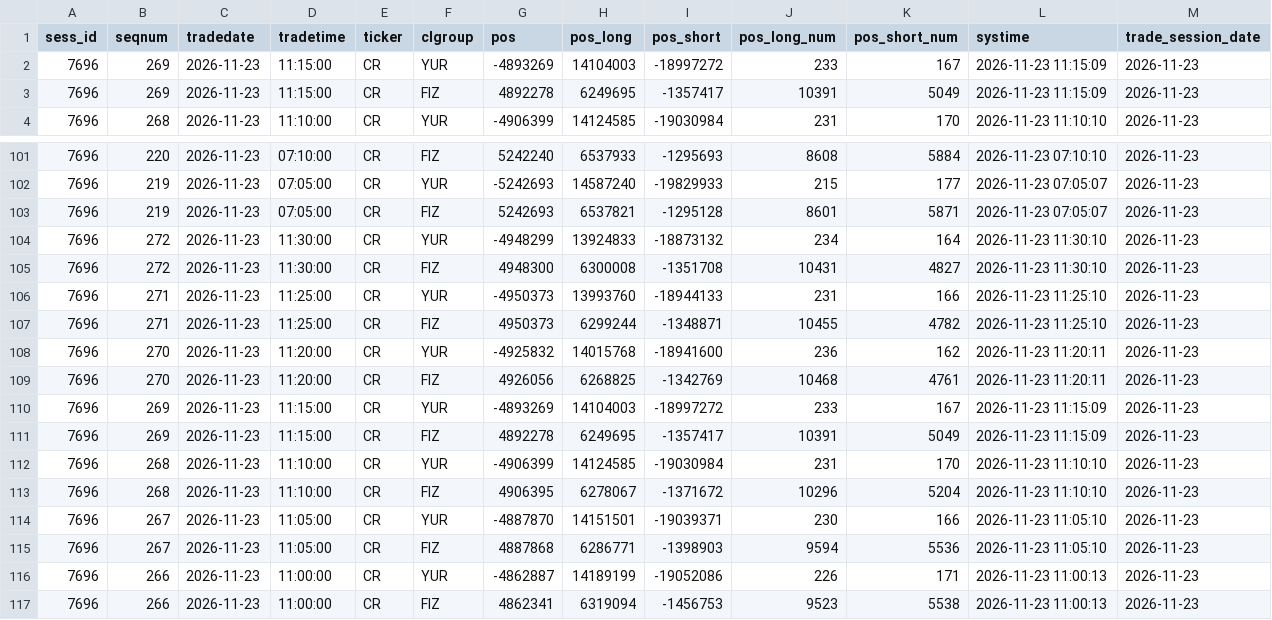
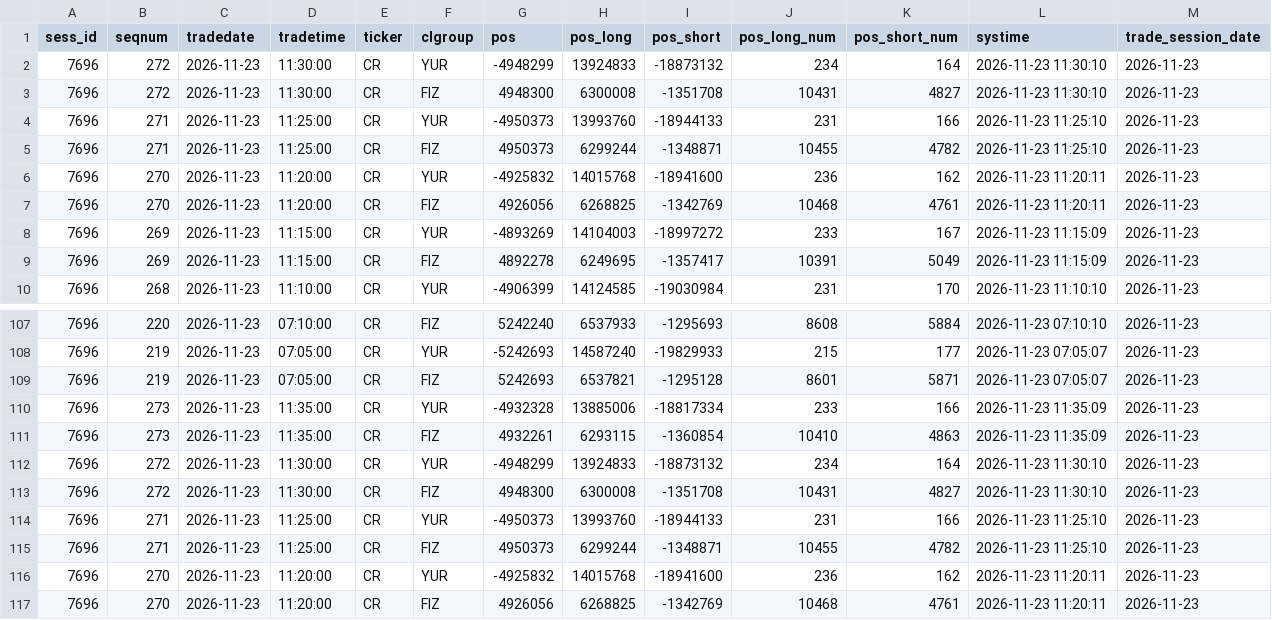
Before and after one commit to erikjane/market-oi, a CSV file: data/live_CR.csv, drawn as a sheet; only a part is shown, gaps mark what is left out; the shorter side is filled out with more unchanged rows; the diff names each change by its address in the sheet, - before the commit and + after, or states it on an @@ line.

```diff
--- a/data/live_CR.csv
+++ b/data/live_CR.csv
+row 2: 7696 | 272 | 2026-11-23 | 11:30:00 | CR | YUR | -4948299 | 13924833 | -18873132 | 234 | 164 | 2026-11-23 11:30:10 | 2026-11-23
+row 3: 7696 | 272 | 2026-11-23 | 11:30:00 | CR | FIZ | 4948300 | 6300008 | -1351708 | 10431 | 4827 | 2026-11-23 11:30:10 | 2026-11-23
+row 4: 7696 | 271 | 2026-11-23 | 11:25:00 | CR | YUR | -4950373 | 13993760 | -18944133 | 231 | 166 | 2026-11-23 11:25:10 | 2026-11-23
+row 5: 7696 | 271 | 2026-11-23 | 11:25:00 | CR | FIZ | 4950373 | 6299244 | -1348871 | 10455 | 4782 | 2026-11-23 11:25:10 | 2026-11-23
+row 6: 7696 | 270 | 2026-11-23 | 11:20:00 | CR | YUR | -4925832 | 14015768 | -18941600 | 236 | 162 | 2026-11-23 11:20:11 | 2026-11-23
+row 7: 7696 | 270 | 2026-11-23 | 11:20:00 | CR | FIZ | 4926056 | 6268825 | -1342769 | 10468 | 4761 | 2026-11-23 11:20:11 | 2026-11-23
+row 110: 7696 | 273 | 2026-11-23 | 11:35:00 | CR | YUR | -4932328 | 13885006 | -18817334 | 233 | 166 | 2026-11-23 11:35:09 | 2026-11-23
+row 111: 7696 | 273 | 2026-11-23 | 11:35:00 | CR | FIZ | 4932261 | 6293115 | -1360854 | 10410 | 4863 | 2026-11-23 11:35:09 | 2026-11-23
```
Also changed, not shown: data/live_BR.csv, data/live_IMOEXF.csv, 5 other files.
